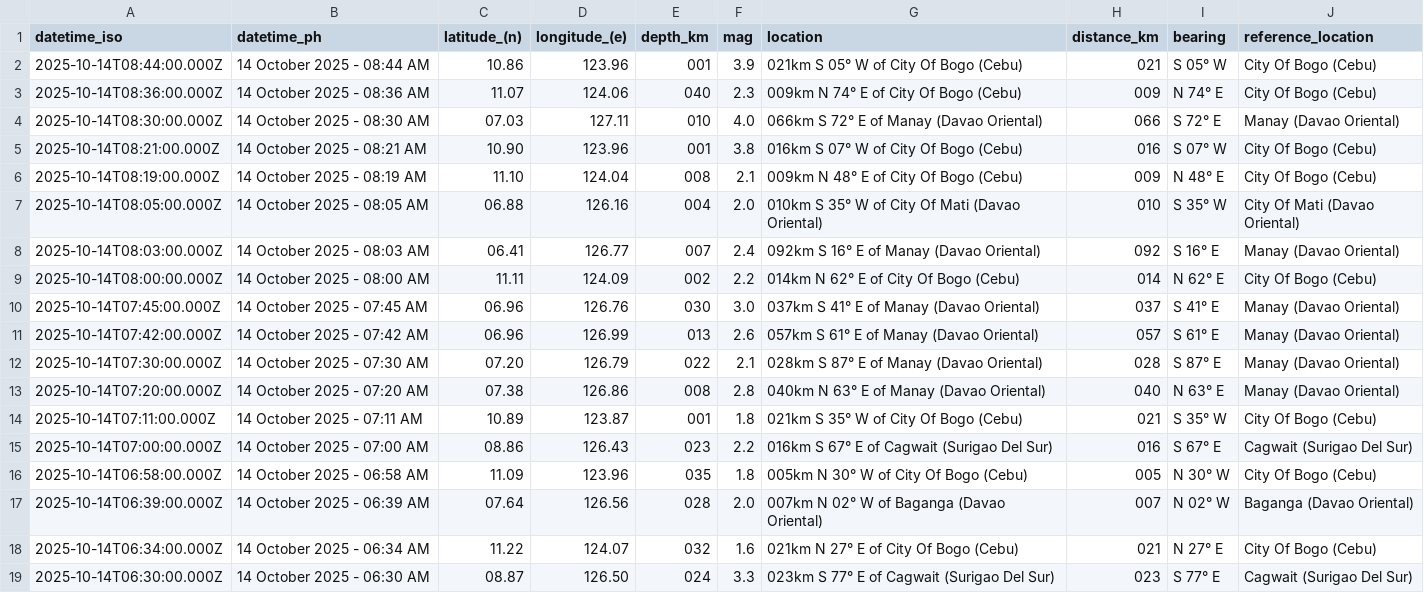
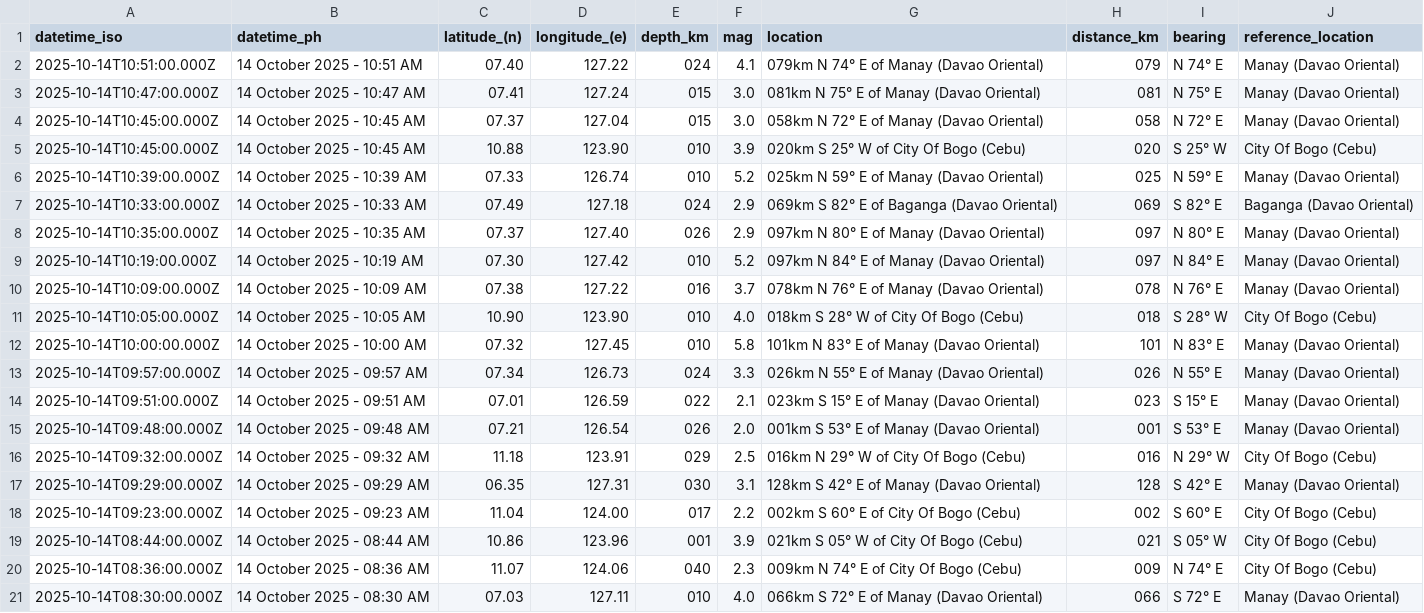
Before and after one commit to chamthesleeptalker/earthquake-tracker, a CSV file: earthquakes_today.csv, drawn as a sheet; only a part is shown; the shorter side is filled out with more unchanged rows.

```diff
--- a/earthquakes_today.csv
+++ b/earthquakes_today.csv
@@ -1,2 +1,19 @@
 datetime_iso,datetime_ph,latitude_(n),longitude_(e),depth_km,mag,location,distance_km,bearing,reference_location
+2025-10-14T10:51:00.000Z,14 October 2025 - 10:51 AM,07.40,127.22,024,4.1,079km N 74° E of Manay (Davao Oriental),079,N 74° E,Manay (Davao Oriental)
+2025-10-14T10:47:00.000Z,14 October 2025 - 10:47 AM,07.41,127.24,015,3.0,081km N 75° E of Manay (Davao Oriental),081,N 75° E,Manay (Davao Oriental)
+2025-10-14T10:45:00.000Z,14 October 2025 - 10:45 AM,07.37,127.04,015,3.0,058km N 72° E of Manay (Davao Oriental),058,N 72° E,Manay (Davao Oriental)
+2025-10-14T10:45:00.000Z,14 October 2025 - 10:45 AM,10.88,123.90,010,3.9,020km S 25° W of City Of Bogo (Cebu),020,S 25° W,City Of Bogo (Cebu)
+2025-10-14T10:39:00.000Z,14 October 2025 - 10:39 AM,07.33,126.74,010,5.2,025km N 59° E of Manay (Davao Oriental),025,N 59° E,Manay (Davao Oriental)
+2025-10-14T10:33:00.000Z,14 October 2025 - 10:33 AM,07.49,127.18,024,2.9,069km S 82° E of Baganga (Davao Oriental),069,S 82° E,Baganga (Davao Oriental)
+2025-10-14T10:35:00.000Z,14 October 2025 - 10:35 AM,07.37,127.40,026,2.9,097km N 80° E of Manay (Davao Oriental),097,N 80° E,Manay (Davao Oriental)
+2025-10-14T10:19:00.000Z,14 October 2025 - 10:19 AM,07.30,127.42,010,5.2,097km N 84° E of Manay (Davao Oriental),097,N 84° E,Manay (Davao Oriental)
+2025-10-14T10:09:00.000Z,14 October 2025 - 10:09 AM,07.38,127.22,016,3.7,078km N 76° E of Manay (Davao Oriental),078,N 76° E,Manay (Davao Oriental)
+2025-10-14T10:05:00.000Z,14 October 2025 - 10:05 AM,10.90,123.90,010,4.0,018km S 28° W of City Of Bogo (Cebu),018,S 28° W,City Of Bogo (Cebu)
+2025-10-14T10:00:00.000Z,14 October 2025 - 10:00 AM,07.32,127.45,010,5.8,101km N 83° E of Manay (Davao Oriental),101,N 83° E,Manay (Davao Oriental)
+2025-10-14T09:57:00.000Z,14 October 2025 - 09:57 AM,07.34,126.73,024,3.3,026km N 55° E of Manay (Davao Oriental),026,N 55° E,Manay (Davao Oriental)
+2025-10-14T09:51:00.000Z,14 October 2025 - 09:51 AM,07.01,126.59,022,2.1,023km S 15° E of Manay (Davao Oriental),023,S 15° E,Manay (Davao Oriental)
+2025-10-14T09:48:00.000Z,14 October 2025 - 09:48 AM,07.21,126.54,026,2.0,001km S 53° E of Manay (Davao Oriental),001,S 53° E,Manay (Davao Oriental)
+2025-10-14T09:32:00.000Z,14 October 2025 - 09:32 AM,11.18,123.91,029,2.5,016km N 29° W of City Of Bogo (Cebu),016,N 29° W,City Of Bogo (Cebu)
+2025-10-14T09:29:00.000Z,14 October 2025 - 09:29 AM,06.35,127.31,030,3.1,128km S 42° E of Manay (Davao Oriental),128,S 42° E,Manay (Davao Oriental)
+2025-10-14T09:23:00.000Z,14 October 2025 - 09:23 AM,11.04,124.00,017,2.2,002km S 60° E of City Of Bogo (Cebu),002,S 60° E,City Of Bogo (Cebu)
 2025-10-14T08:44:00.000Z,14 October 2025 - 08:44 AM,10.86,123.96,001,3.9,021km S 05° W of City Of Bogo (Cebu),021,S 05° W,City Of Bogo (Cebu)
```
Also changed, not shown: earthquake_summary_stats.csv, earthquakes.csv, 5 other files.
